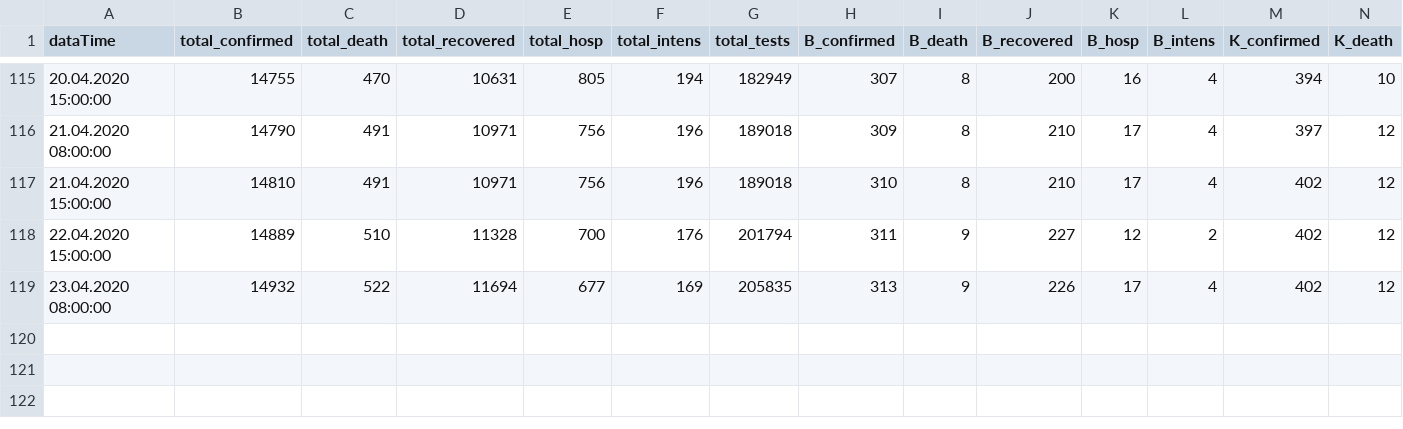
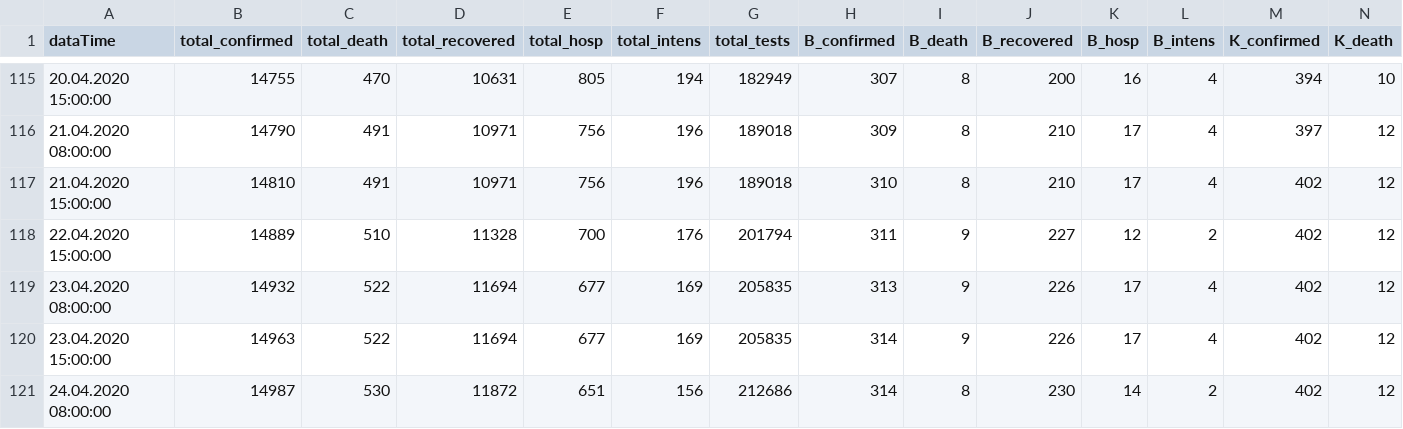
Before and after one commit to walterra/covid-19, a CSV file: data/corin_data.csv, drawn as a sheet; only a part is shown, gaps mark what is left out; rows hold the shown columns only; the diff names each change by its address in the sheet, - before the commit and + after, or states it on an @@ line.

Commit message:
Data update 24.04.2020 08:00:00.

```diff
--- a/data/corin_data.csv
+++ b/data/corin_data.csv
+row 120: 23.04.2020 15:00:00 | 14963 | 522 | 11694 | 677 | 169 | 205835 | 314 | 9 | 226 | 17 | 4 | 402 | 12
+row 121: 24.04.2020 08:00:00 | 14987 | 530 | 11872 | 651 | 156 | 212686 | 314 | 8 | 230 | 14 | 2 | 402 | 12
```
Also changed, not shown: 10 other files.
